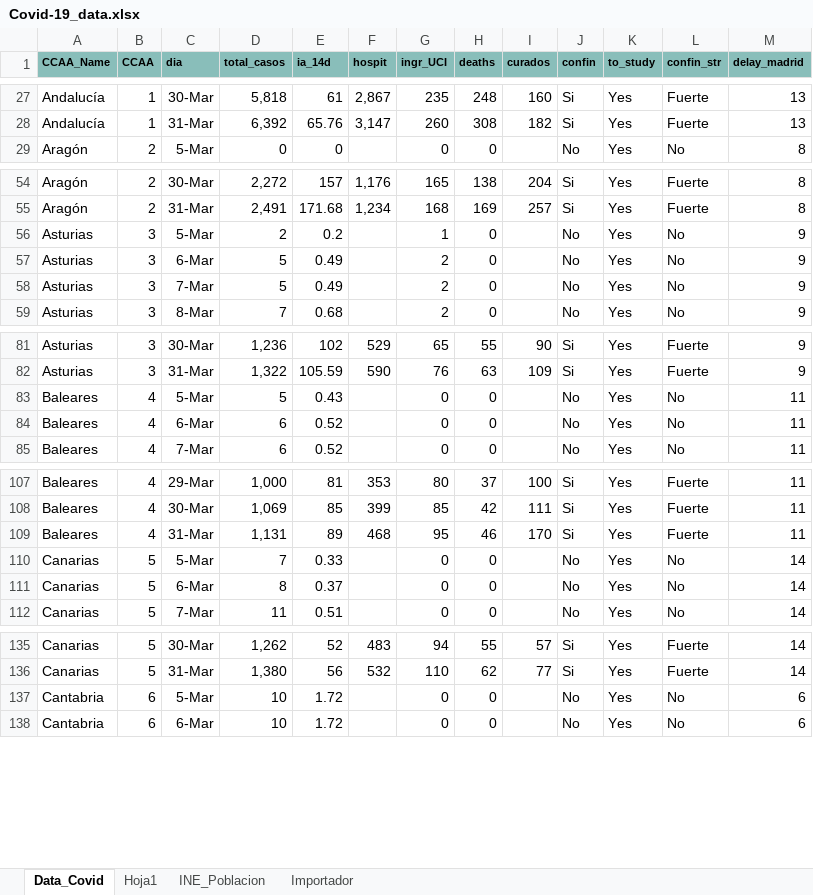
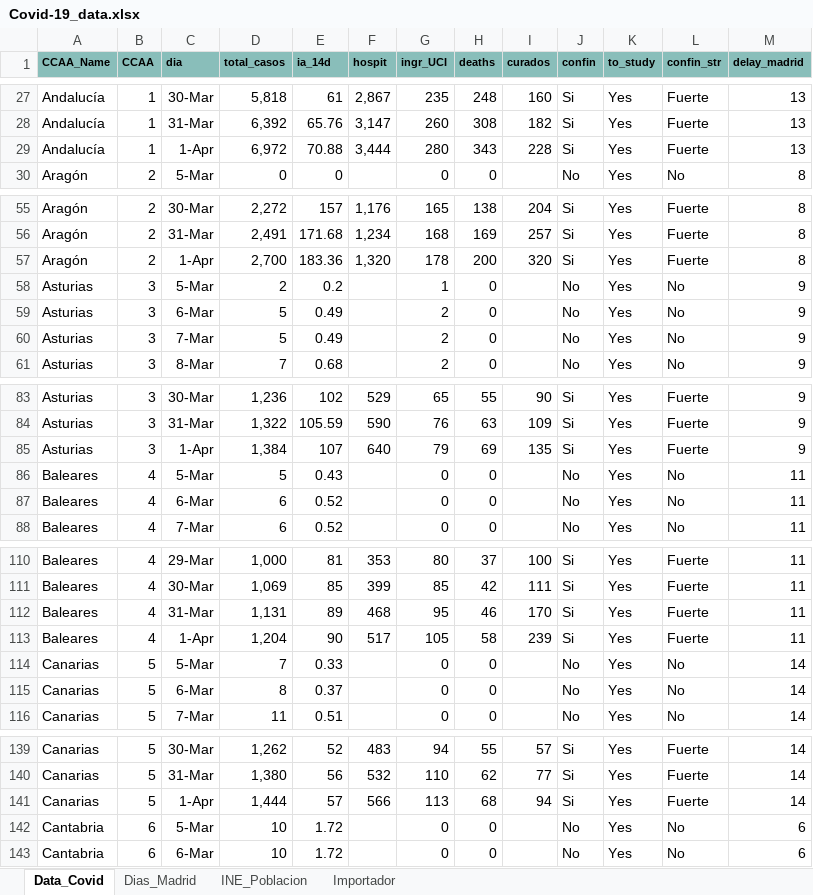
Before and after one commit to JuanJoseVidal/covid-19spain, an Excel workbook: data/Covid-19_data.xlsx, sheet Data_Covid, drawn as a sheet; only a part is shown, gaps mark what is left out; values as stored, in another font and other column widths than the file's, no borders; charts and pictures not drawn; the diff covers the shown part only; the diff names each change by its address in the sheet, - before the commit and + after, or states it on an @@ line.

Commit message:
Adding 1-apr data for real

```diff
--- a/data/Covid-19_data.xlsx (sheet Data_Covid)
+++ b/data/Covid-19_data.xlsx (sheet Data_Covid)
-sheet tab: Hoja1
+sheet tab: Dias_Madrid
+row 29: Andalucía | 1 | 1-Apr | 6,972 | 70.88 | 3,444 | 280 | 343 | 228 | Si | Yes | Fuerte | 13
+row 57: Aragón | 2 | 1-Apr | 2,700 | 183.36 | 1,320 | 178 | 200 | 320 | Si | Yes | Fuerte | 8
+row 85: Asturias | 3 | 1-Apr | 1,384 | 107 | 640 | 79 | 69 | 135 | Si | Yes | Fuerte | 9
+row 113: Baleares | 4 | 1-Apr | 1,204 | 90 | 517 | 105 | 58 | 239 | Si | Yes | Fuerte | 11
+row 141: Canarias | 5 | 1-Apr | 1,444 | 57 | 566 | 113 | 68 | 94 | Si | Yes | Fuerte | 14
```
Also changed, not shown: 14 added rows elsewhere in this sheet, sheet Importador, formulas that keep their value, charts or pictures, data/Covid-19_data_sexage.xlsx.
